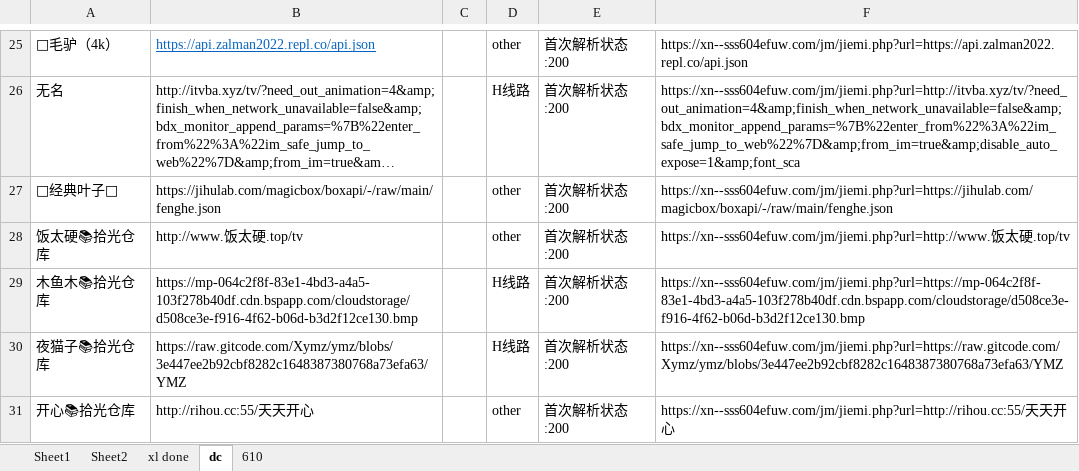
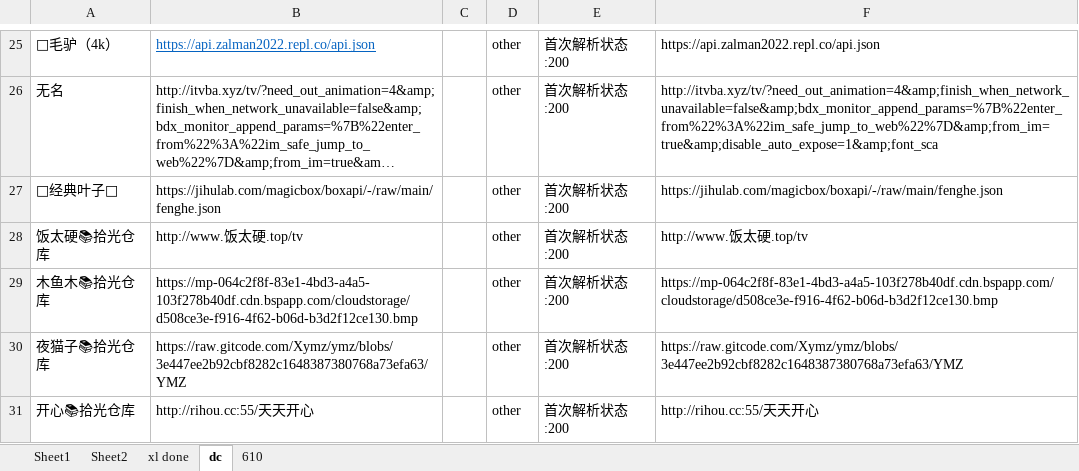
Before and after one commit to xiqiliuse/tvbox, an Excel workbook: excel_0611pm.xlsx, sheet dc, drawn as a sheet; only a part is shown, gaps mark what is left out; long unchanged cells end in …; values as stored, in another font and other column widths than the file's, no borders; conditional formats not drawn; the diff covers the shown part only; the diff names each change by its address in the sheet, - before the commit and + after, or states it on an @@ line.

```diff
--- a/excel_0611pm.xlsx (sheet dc)
+++ b/excel_0611pm.xlsx (sheet dc)
-F25: https://xn--sss604efuw.com/jm/jiemi.php?url=https://api.zalman2022.repl.co/api.json
+F25: https://api.zalman2022.repl.co/api.json
-D26: H线路
+D26: other
-F26: https://xn--sss604efuw.com/jm/jiemi.php?url=http://itvba.xyz/tv/?need_out_animation=4&amp;finish_when_network_unavailable=false&amp;bdx_monitor_append_params=%7B%22enter_from%22%3A%22im_safe_jump_to_web%22%7D&amp;from_im=true&amp;disable_auto_expose=1&amp;font_sca
+F26: http://itvba.xyz/tv/?need_out_animation=4&amp;finish_when_network_unavailable=false&amp;bdx_monitor_append_params=%7B%22enter_from%22%3A%22im_safe_jump_to_web%22%7D&amp;from_im=true&amp;disable_auto_expose=1&amp;font_sca
-F27: https://xn--sss604efuw.com/jm/jiemi.php?url=https://jihulab.com/magicbox/boxapi/-/raw/main/fenghe.json
+F27: https://jihulab.com/magicbox/boxapi/-/raw/main/fenghe.json
-F28: https://xn--sss604efuw.com/jm/jiemi.php?url=http://www.饭太硬.top/tv
+F28: http://www.饭太硬.top/tv
-D29:D30: H线路
+D29:D30: other
-F29: https://xn--sss604efuw.com/jm/jiemi.php?url=https://mp-064c2f8f-83e1-4bd3-a4a5-103f278b40df.cdn.bspapp.com/cloudstorage/d508ce3e-f916-4f62-b06d-b3d2f12ce130.bmp
+F29: https://mp-064c2f8f-83e1-4bd3-a4a5-103f278b40df.cdn.bspapp.com/cloudstorage/d508ce3e-f916-4f62-b06d-b3d2f12ce130.bmp
-F30: https://xn--sss604efuw.com/jm/jiemi.php?url=https://raw.gitcode.com/Xymz/ymz/blobs/3e447ee2b92cbf8282c1648387380768a73efa63/YMZ
+F30: https://raw.gitcode.com/Xymz/ymz/blobs/3e447ee2b92cbf8282c1648387380768a73efa63/YMZ
-F31: https://xn--sss604efuw.com/jm/jiemi.php?url=http://rihou.cc:55/天天开心
+F31: http://rihou.cc:55/天天开心
```
Also changed, not shown: 33 edited cells and cell formats elsewhere in this sheet, 3 other files.
